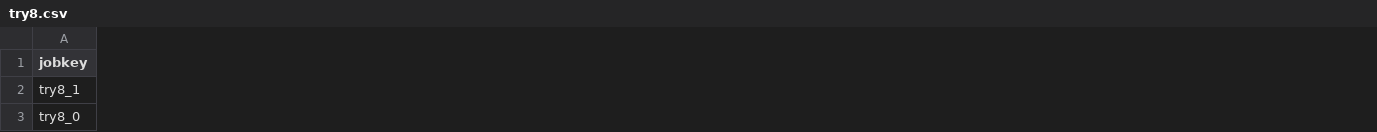
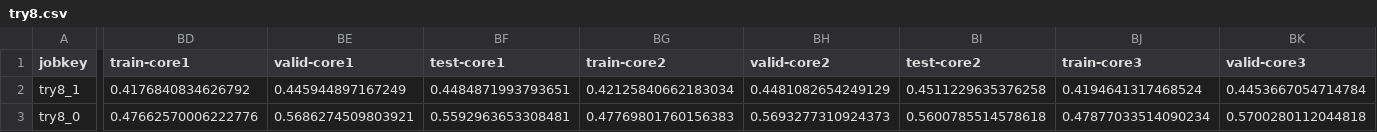
Before and after one commit to smoitra87/mrfs, a CSV file: results/try8.csv, drawn as a sheet; only a part is shown, gaps mark what is left out; the diff covers the shown part only; the diff names each change by its address in the sheet, - before the commit and + after, or states it on an @@ line.

```diff
--- a/results/try8.csv
+++ b/results/try8.csv
+column BD (train-core1), rows 2-3: 0.4176840834626792 | 0.47662570006222776
+column BE (valid-core1), rows 2-3: 0.445944897167249 | 0.5686274509803921
+column BF (test-core1), rows 2-3: 0.4484871993793651 | 0.5592963653308481
+column BG (train-core2), rows 2-3: 0.42125840662183034 | 0.47769801760156383
+column BH (valid-core2), rows 2-3: 0.4481082654249129 | 0.5693277310924373
+column BI (test-core2), rows 2-3: 0.4511229635376258 | 0.5600785514578618
+column BJ (train-core3), rows 2-3: 0.4194641317468524 | 0.47877033514090234
+column BK (valid-core3), rows 2-3: 0.4453667054714784 | 0.5700280112044818
```
Also changed, not shown: 37 added columns and 1 edited cell elsewhere in this file, 2 other files.
